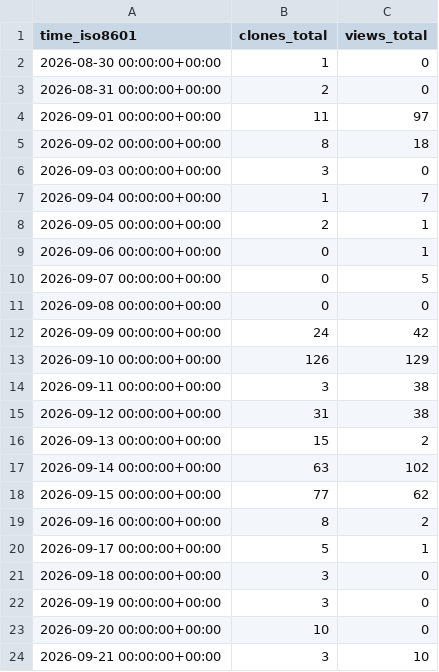
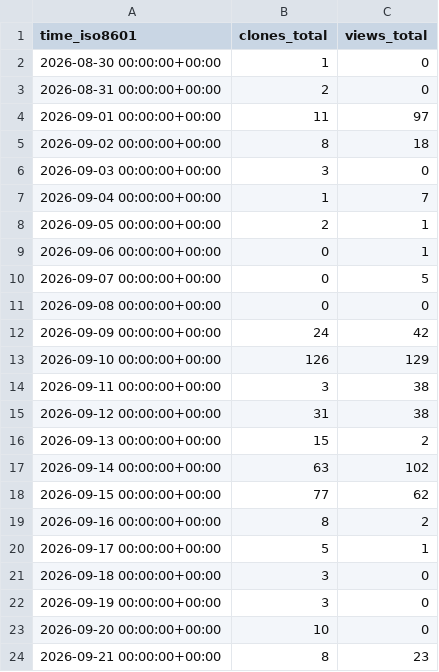
Before and after one commit to Satellite-OSS/.github, a CSV file: traffic/sum.csv, drawn as a sheet.

Commit message:
Track SatelliteSimulationSoftware traffic

```diff
--- a/traffic/sum.csv
+++ b/traffic/sum.csv
@@ -23,2 +23,2 @@ time_iso8601,clones_total,views_total
 2026-09-20 00:00:00+00:00,10,0
-2026-09-21 00:00:00+00:00,3,10
+2026-09-21 00:00:00+00:00,8,23
```
Also changed, not shown: 3 other files.
